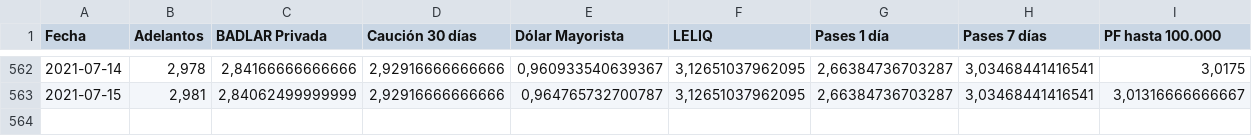
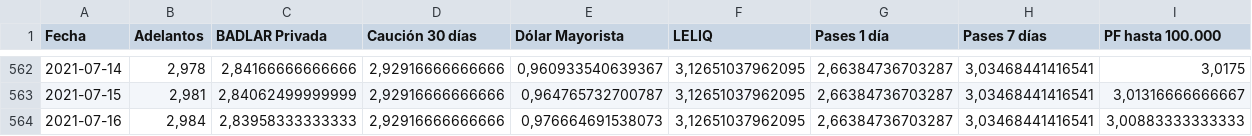
Before and after one commit to esterodr/Monitor_v2, a CSV file: CSV/Grafico415.csv, drawn as a sheet; only a part is shown, gaps mark what is left out; the diff names each change by its address in the sheet, - before the commit and + after, or states it on an @@ line.

```diff
--- a/CSV/Grafico415.csv
+++ b/CSV/Grafico415.csv
+row 564: 2021-07-16 | 2,984 | 2,83958333333333 | 2,92916666666666 | 0,976664691538073 | 3,12651037962095 | 2,66384736703287 | 3,03468441416541 | 3,00883333333333
```
Also changed, not shown: CSV/Grafico416.csv, CSV/Grafico801.csv, 45 other files.
